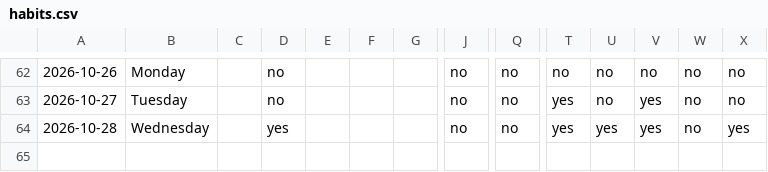
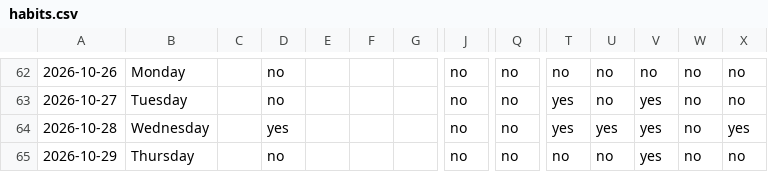
Before and after one commit to auckiefenstermacher19-cmd/Health-Tracker, a CSV file: habits.csv, drawn as a sheet; only a part is shown, gaps mark what is left out; rows hold the shown columns only; the diff names each change by its address in the sheet, - before the commit and + after, or states it on an @@ line.

Commit message:
habits: log through 2026-10-29

```diff
--- a/habits.csv
+++ b/habits.csv
+row 65: 2026-10-29 | Thursday |  | no |  |  |  | no | no | no | no | yes | no | no
```
Also changed, not shown: 1 other file.
